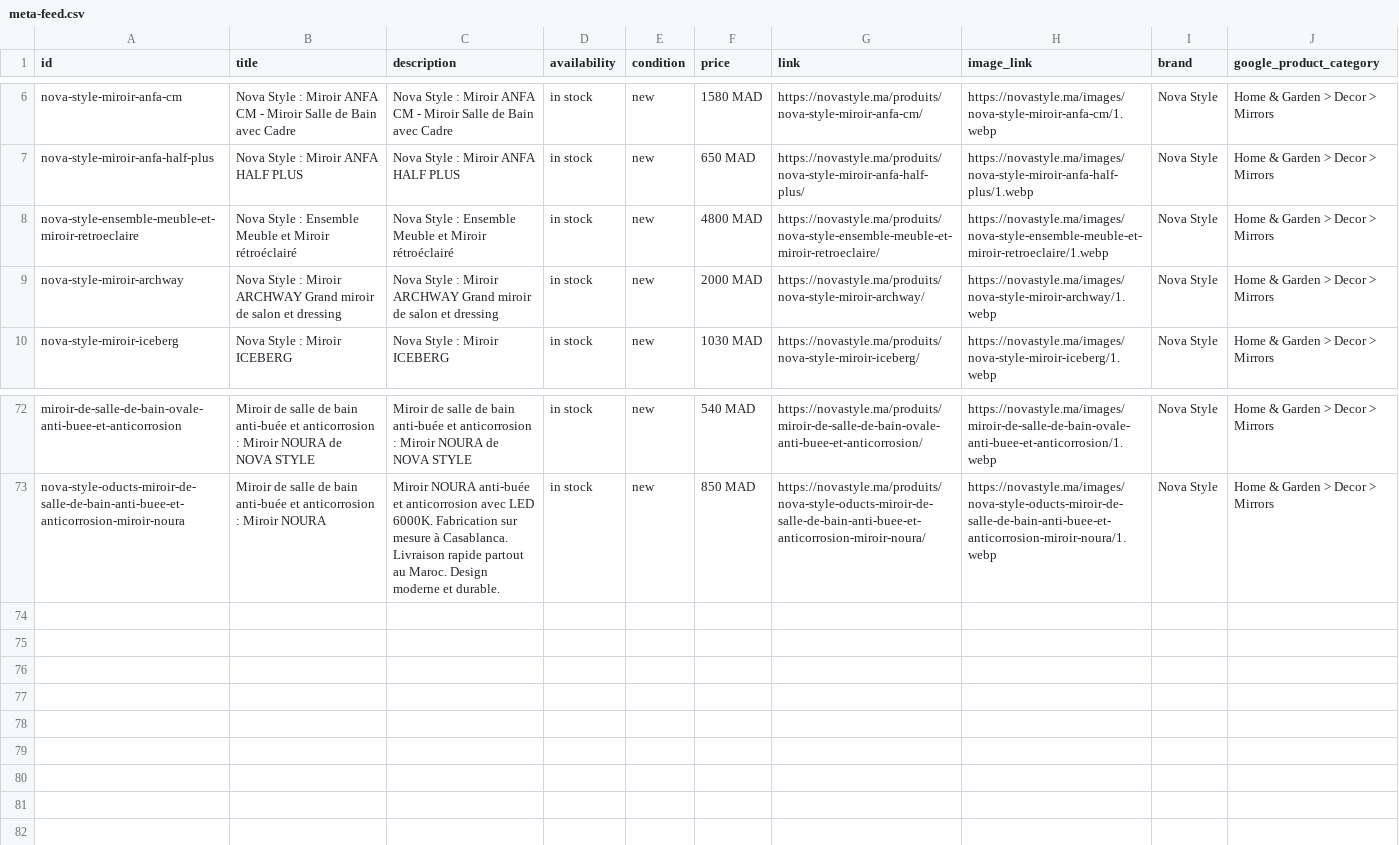
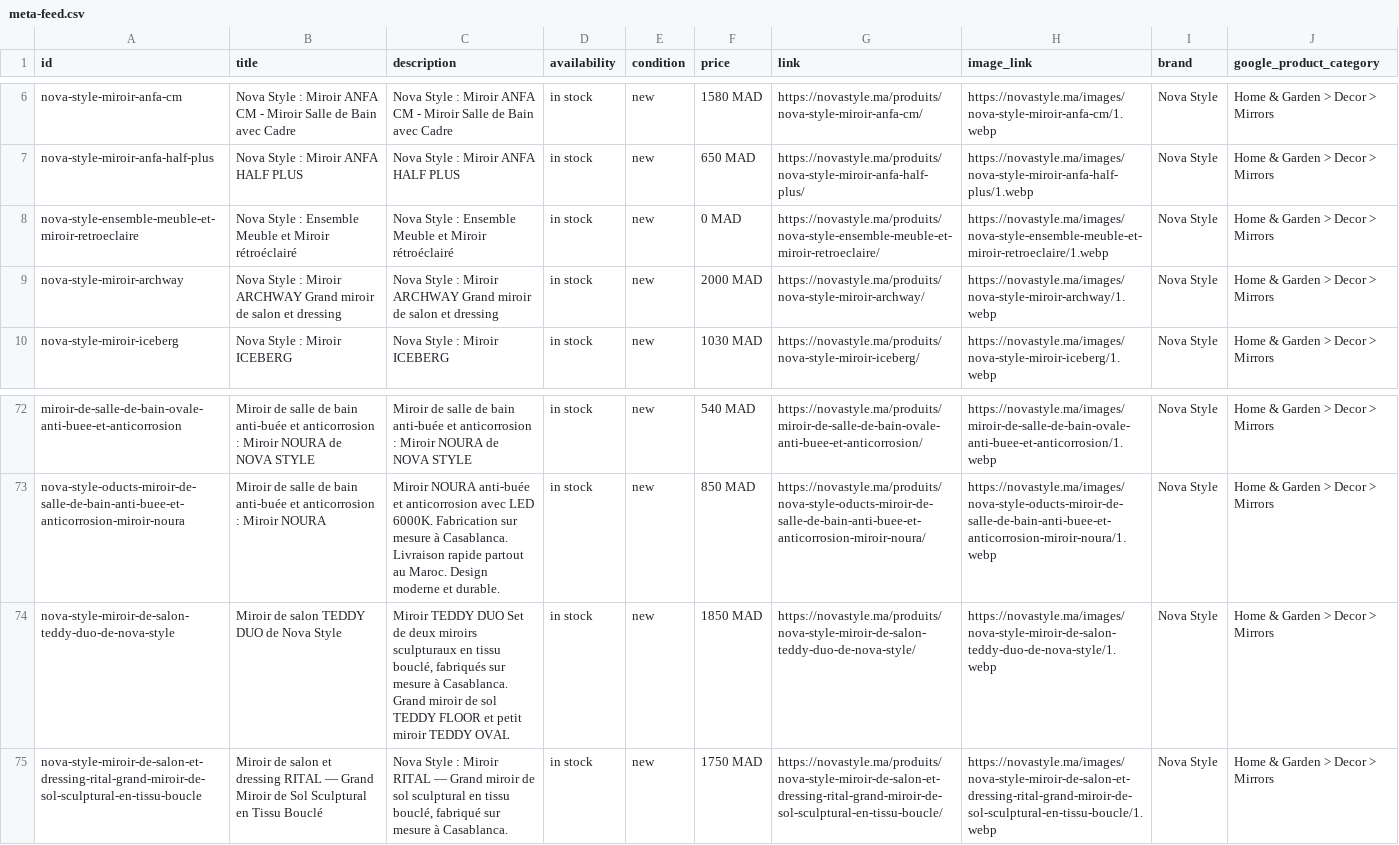
Before and after one commit to energiemogador-max/novastyle, a CSV file: meta-feed.csv, drawn as a sheet; only a part is shown, gaps mark what is left out; the diff names each change by its address in the sheet, - before the commit and + after, or states it on an @@ line.

Commit message:
Update meta-feed.csv (74 products)

```diff
--- a/meta-feed.csv
+++ b/meta-feed.csv
-F8 (price): 4800 MAD
+F8 (price): 0 MAD
+row 74: nova-style-miroir-de-salon-teddy-duo-de-nova-style | Miroir de salon TEDDY DUO de Nova Style | Miroir TEDDY DUO Set de deux miroirs sculpturaux en tissu bouclé, fabriqués sur mesure à Casablanca. Grand miroir de sol TEDDY FLOOR et petit miroir TEDDY OVAL | in stock | new | 1850 MAD | https://novastyle.ma/produits/nova-style-miroir-de-salon-teddy-duo-de-nova-style/ | https://novastyle.ma/images/nova-style-miroir-de-salon-teddy-duo-de-nova-style/1.webp | Nova Style | Home & Garden > Decor > Mirrors
+row 75: nova-style-miroir-de-salon-et-dressing-rital-grand-miroir-de-sol-sculptural-en-tissu-boucle | Miroir de salon et dressing RITAL — Grand Miroir de Sol Sculptural en Tissu Bouclé | Nova Style : Miroir RITAL — Grand miroir de sol sculptural en tissu bouclé, fabriqué sur mesure à Casablanca. | in stock | new | 1750 MAD | https://novastyle.ma/produits/nova-style-miroir-de-salon-et-dressing-rital-grand-miroir-de-sol-sculptural-en-tissu-boucle/ | https://novastyle.ma/images/nova-style-miroir-de-salon-et-dressing-rital-grand-miroir-de-sol-sculptural-en-tissu-boucle/1.webp | Nova Style | Home & Garden > Decor > Mirrors
```
